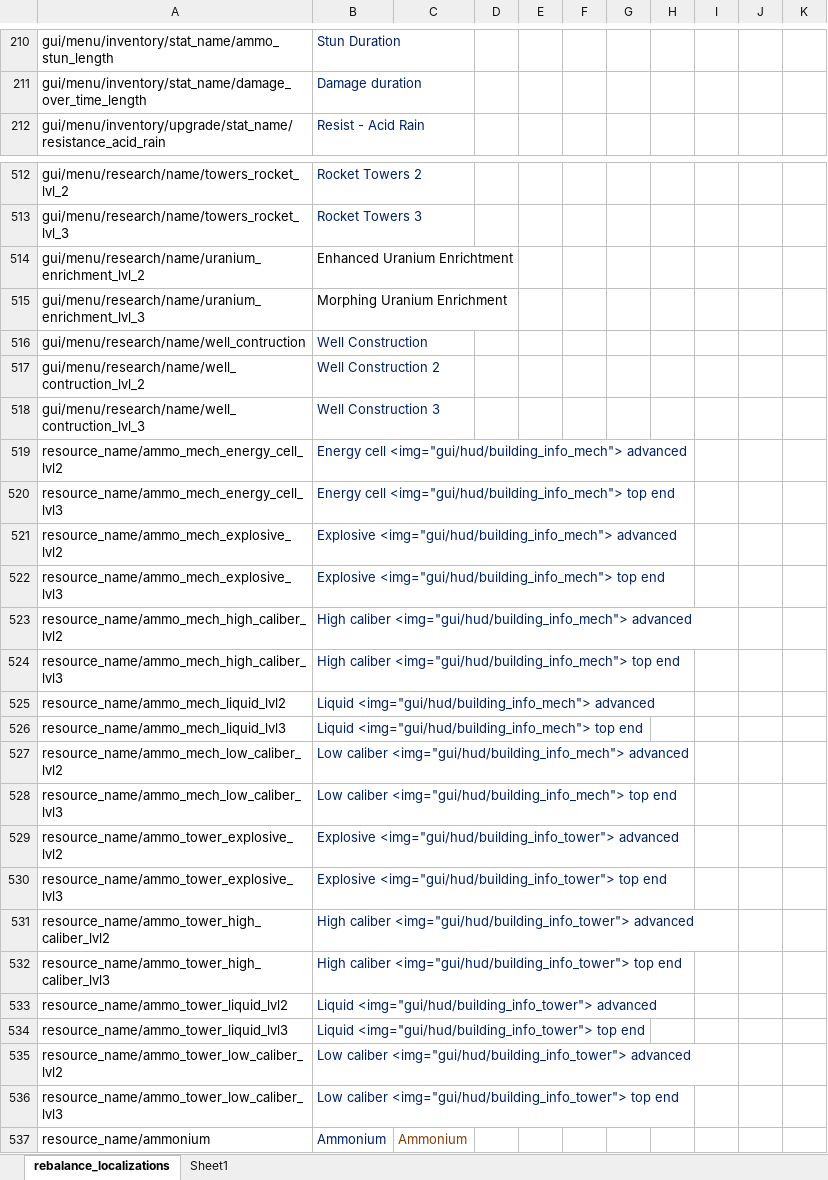
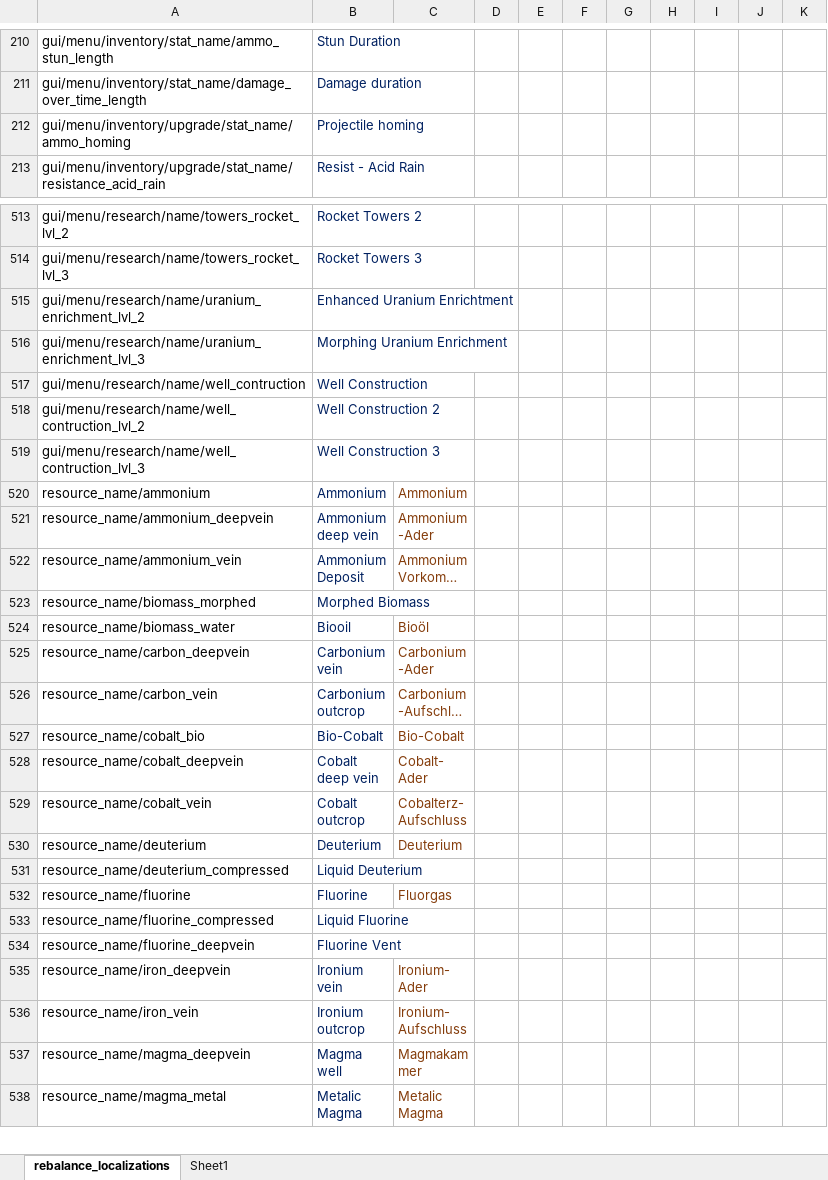
Before and after one commit to TheKilltech/rift_balance, an Excel workbook: gui/rebalance_localizations.xlsx, sheet rebalance_localizations, drawn as a sheet; only a part is shown, gaps mark what is left out; the shorter side is filled out with more unchanged rows; long unchanged cells end in …; values as stored, in another font and other column widths than the file's, no borders; removed rows and columns are numbered as before the commit, all else as after; the diff names each change by its address in the sheet, - before the commit and + after, or states it on an @@ line.

Commit message:
fixed bad ammo names

```diff
--- a/gui/rebalance_localizations.xlsx (sheet rebalance_localizations)
+++ b/gui/rebalance_localizations.xlsx (sheet rebalance_localizations)
+row 212: gui/menu/inventory/upgrade/stat_name/ammo_homing | Projectile homing
-B515:B516 text colour: black
+B515:B516 text colour: #002060
-row 519: resource_name/ammo_mech_energy_cell_lvl2 | Energy cell <img="gui/hud/building_info_mech"> advanced
-row 520: resource_name/ammo_mech_energy_cell_lvl3 | Energy cell <img="gui/hud/building_info_mech"> top end
-row 521: resource_name/ammo_mech_explosive_lvl2 | Explosive <img="gui/hud/building_info_mech"> advanced
-row 522: resource_name/ammo_mech_explosive_lvl3 | Explosive <img="gui/hud/building_info_mech"> top end
-row 523: resource_name/ammo_mech_high_caliber_lvl2 | High caliber <img="gui/hud/building_info_mech"> advanced
-row 524: resource_name/ammo_mech_high_caliber_lvl3 | High caliber <img="gui/hud/building_info_mech"> top end
-row 525: resource_name/ammo_mech_liquid_lvl2 | Liquid <img="gui/hud/building_info_mech"> advanced
-row 526: resource_name/ammo_mech_liquid_lvl3 | Liquid <img="gui/hud/building_info_mech"> top end
-row 527: resource_name/ammo_mech_low_caliber_lvl2 | Low caliber <img="gui/hud/building_info_mech"> advanced
-row 528: resource_name/ammo_mech_low_caliber_lvl3 | Low caliber <img="gui/hud/building_info_mech"> top end
-row 529: resource_name/ammo_tower_explosive_lvl2 | Explosive <img="gui/hud/building_info_tower"> advanced
-row 530: resource_name/ammo_tower_explosive_lvl3 | Explosive <img="gui/hud/building_info_tower"> top end
-row 531: resource_name/ammo_tower_high_caliber_lvl2 | High caliber <img="gui/hud/building_info_tower"> advanced
-row 532: resource_name/ammo_tower_high_caliber_lvl3 | High caliber <img="gui/hud/building_info_tower"> top end
-row 533: resource_name/ammo_tower_liquid_lvl2 | Liquid <img="gui/hud/building_info_tower"> advanced
-row 534: resource_name/ammo_tower_liquid_lvl3 | Liquid <img="gui/hud/building_info_tower"> top end
-row 535: resource_name/ammo_tower_low_caliber_lvl2 | Low caliber <img="gui/hud/building_info_tower"> advanced
-row 536: resource_name/ammo_tower_low_caliber_lvl3 | Low caliber <img="gui/hud/building_info_tower"> top end
```
Also changed, not shown: 2 other files.
